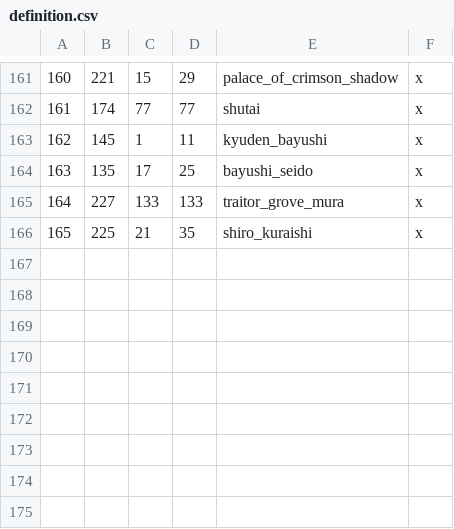
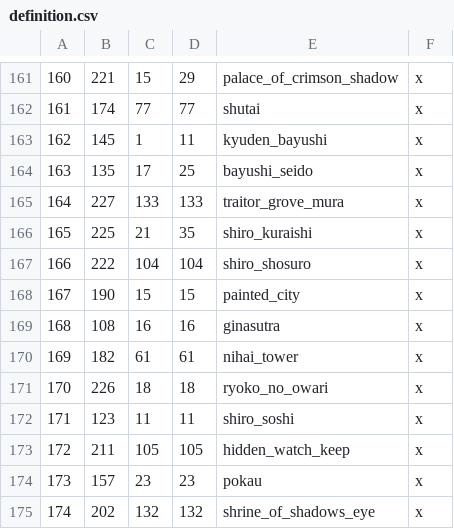
Before and after one commit to DrDadolle/EmeraldEmpire-CK3-Mod, a CSV file: RokuganWIP/map_data/definition.csv, drawn as a sheet; only a part is shown, gaps mark what is left out.

Commit message:
Adding soshi & Shosuro provinces. First try of painting. Sounds good !

```diff
--- a/RokuganWIP/map_data/definition.csv
+++ b/RokuganWIP/map_data/definition.csv
@@ -166 +166,10 @@
 165;225;21;35;shiro_kuraishi;x
+166;222;104;104;shiro_shosuro;x
+167;190;15;15;painted_city;x
+168;108;16;16;ginasutra;x
+169;182;61;61;nihai_tower;x
+170;226;18;18;ryoko_no_owari;x
+171;123;11;11;shiro_soshi;x
+172;211;105;105;hidden_watch_keep;x
+173;157;23;23;pokau;x
+174;202;132;132;shrine_of_shadows_eye;x
```
Also changed, not shown: 41 other files.
